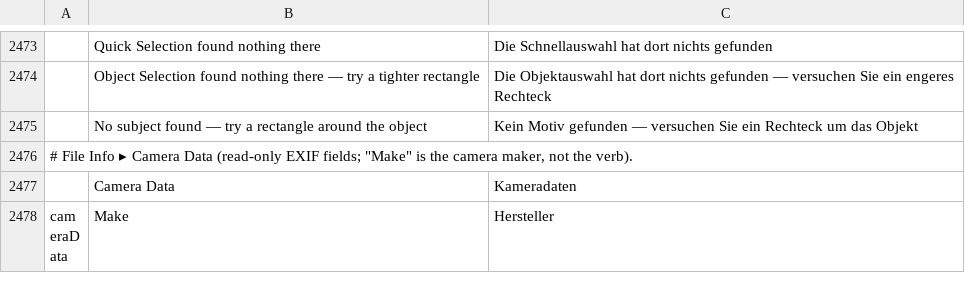
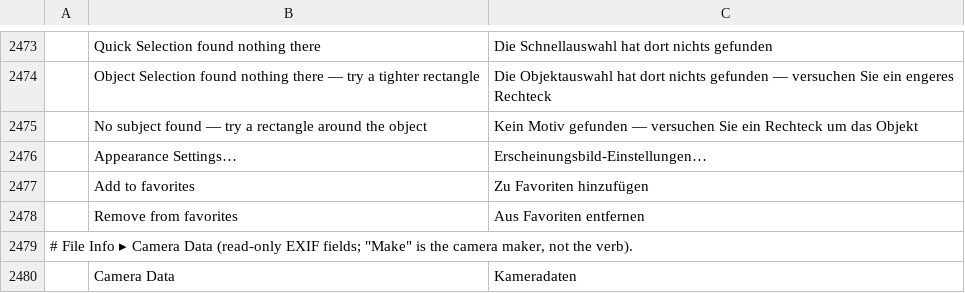
Before and after one commit to salim-studio/photosweet, a TSV file: crates/ui-egui/src/i18n/de.tsv, drawn as a sheet; only a part is shown, gaps mark what is left out; the shorter side is filled out with more unchanged rows; the diff names each change by its address in the sheet, - before the commit and + after, or states it on an @@ line.

```diff
--- a/crates/ui-egui/src/i18n/de.tsv
+++ b/crates/ui-egui/src/i18n/de.tsv
+row 2476:  | Appearance Settings… | Erscheinungsbild-Einstellungen…
+row 2477:  | Add to favorites | Zu Favoriten hinzufügen
+row 2478:  | Remove from favorites | Aus Favoriten entfernen
```
Also changed, not shown: crates/ui-egui/src/i18n/cs.tsv, crates/ui-egui/src/i18n/ja.tsv, 20 other files.
